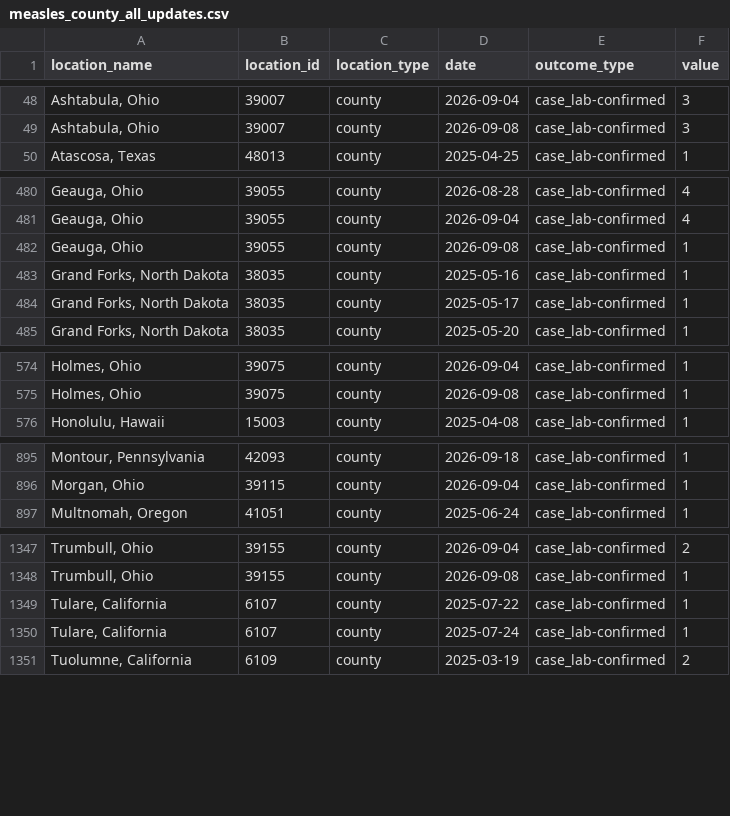
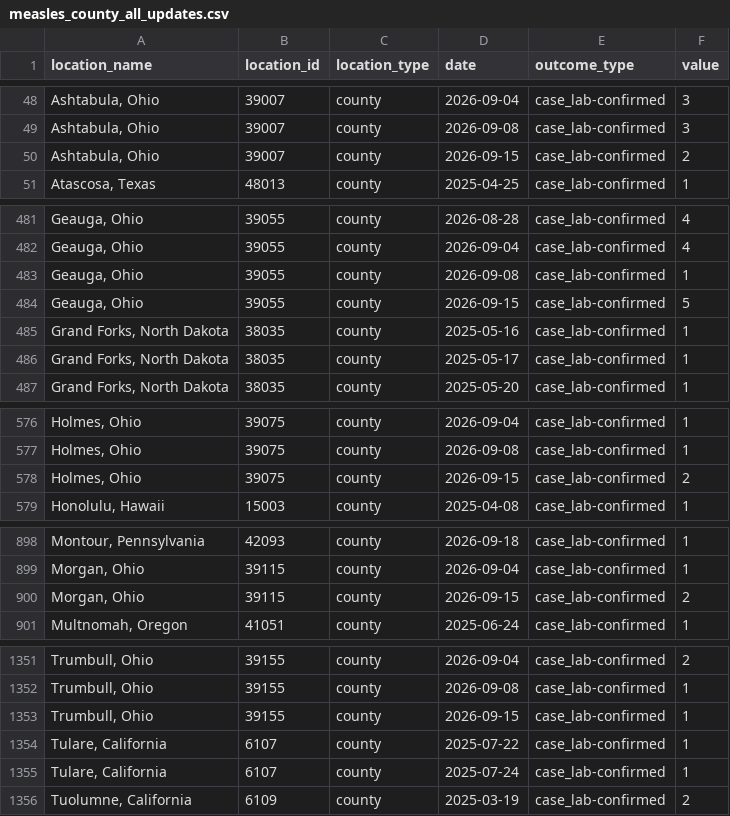
Before and after one commit to CSSEGISandData/measles_data, a CSV file: measles_county_all_updates.csv, drawn as a sheet; only a part is shown, gaps mark what is left out; the diff covers the shown part only; the diff names each change by its address in the sheet, - before the commit and + after, or states it on an @@ line.

```diff
--- a/measles_county_all_updates.csv
+++ b/measles_county_all_updates.csv
+row 50: Ashtabula, Ohio | 39007 | county | 2026-09-15 | case_lab-confirmed | 2
+row 484: Geauga, Ohio | 39055 | county | 2026-09-15 | case_lab-confirmed | 5
+row 578: Holmes, Ohio | 39075 | county | 2026-09-15 | case_lab-confirmed | 2
+row 900: Morgan, Ohio | 39115 | county | 2026-09-15 | case_lab-confirmed | 2
+row 1353: Trumbull, Ohio | 39155 | county | 2026-09-15 | case_lab-confirmed | 1
```
Also changed, not shown: 2 added rows elsewhere in this file, Top_states_time_series.csv, measles_county_all_updates_detailed.csv.
